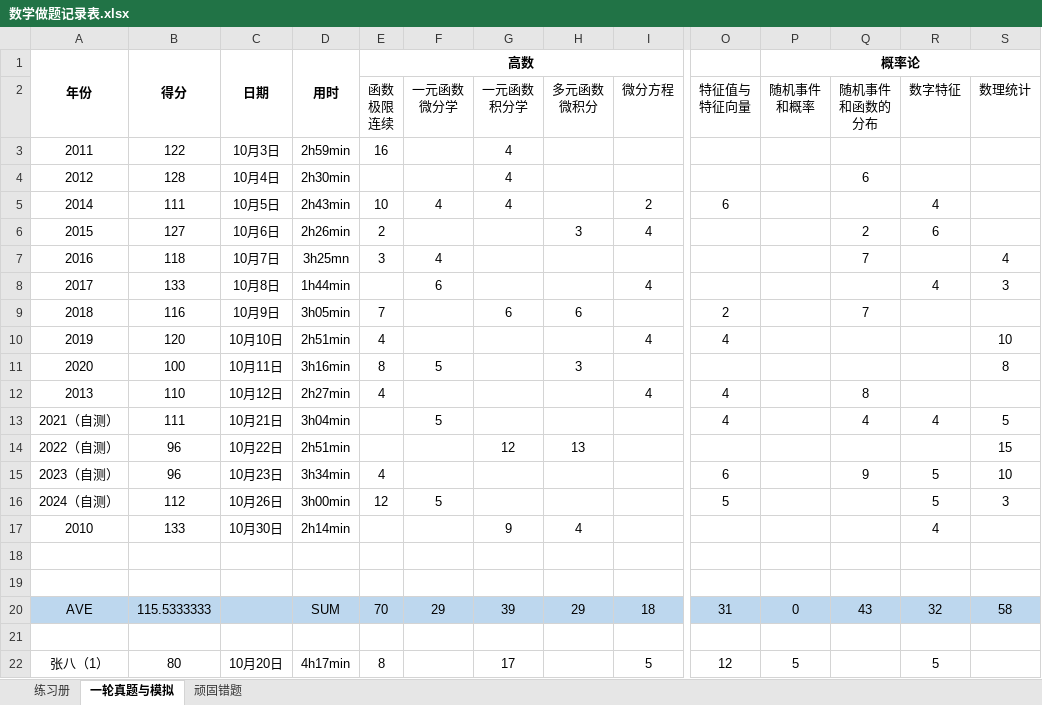
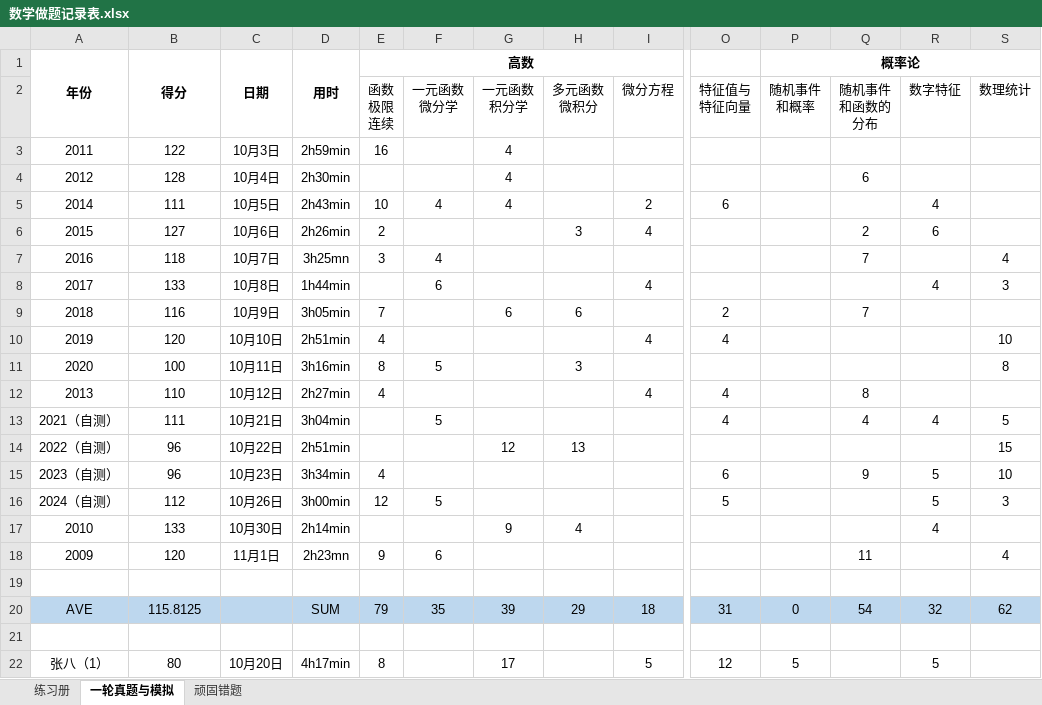
Before and after one commit to f66gh/408-notes, an Excel workbook: 数学做题记录表.xlsx, sheet 一轮真题与模拟, drawn as a sheet; only a part is shown, gaps mark what is left out; values as stored, in another font and other column widths than the file's, no borders; removed rows and columns are numbered as before the commit, all else as after; rows hold the shown columns only; the diff names each change by its address in the sheet, - before the commit and + after, or states it on an @@ line.

```diff
--- a/数学做题记录表.xlsx (sheet 一轮真题与模拟)
+++ b/数学做题记录表.xlsx (sheet 一轮真题与模拟)
+row 18: 2009 | 120 | 11月1日 | 2h23mn | 9 | 6 |  |  |  |  |  | 11 |  | 4
-row 19: (empty)
-B20 (得分): 115.5333333
+B20 (得分): 115.8125
-E20 (高数): 70
+E20 (高数): 79
-F20: 29
+F20: 35
-Q20: 43
+Q20: 54
-S20: 58
+S20: 62
```
Also changed, not shown: 2 other files.
